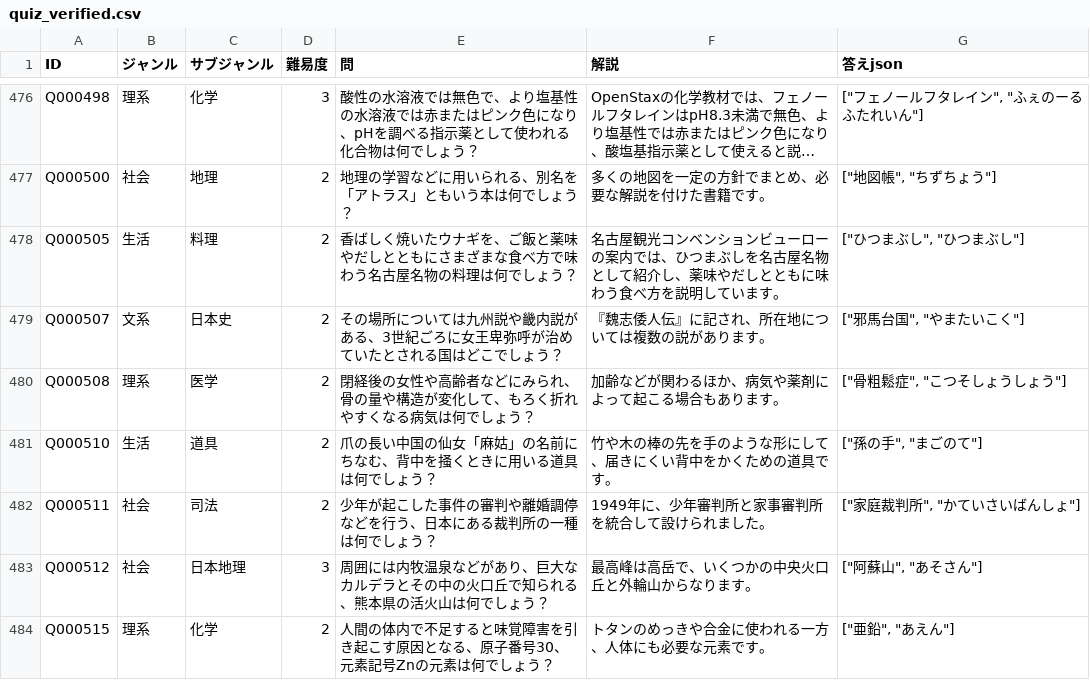
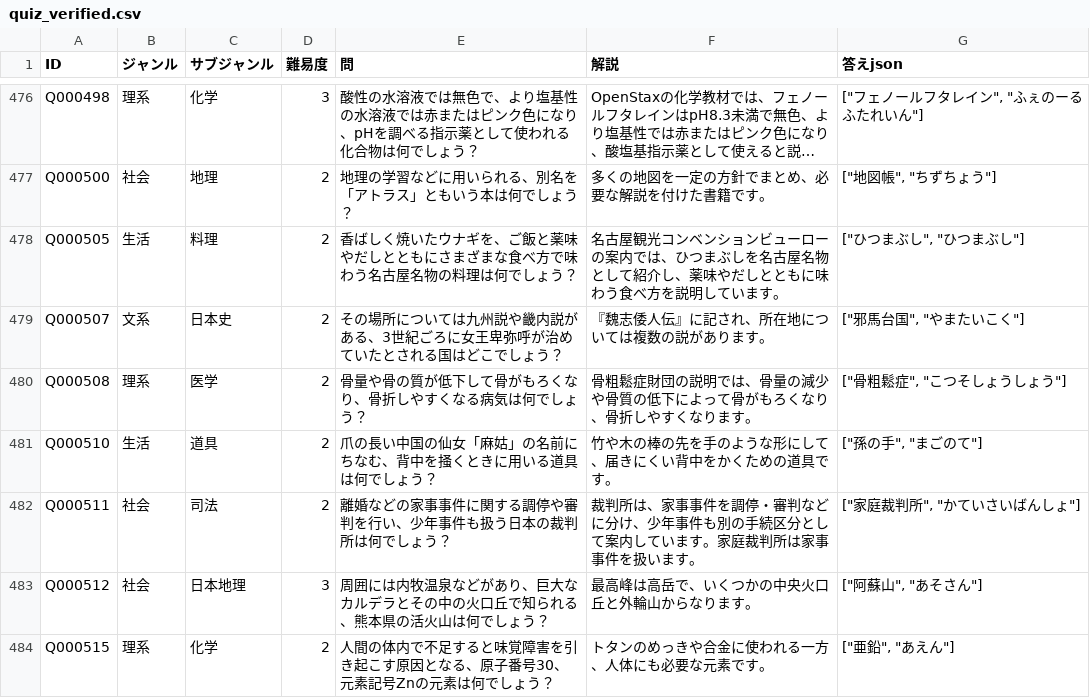
Before and after one commit to himuhimu9191/Gen_Quiz, a CSV file: data/quiz_verified.csv, drawn as a sheet; only a part is shown, gaps mark what is left out; long unchanged cells end in ….

Commit message:
Recheck medical and court quiz sources

```diff
--- a/data/quiz_verified.csv
+++ b/data/quiz_verified.csv
@@ -479,5 +479,5 @@ Q000505,生活,料理,2,香ばしく焼いたウナギを、ご飯と薬味や
 Q000507,文系,日本史,2,その場所については九州説や畿内説がある、3世紀ごろに女王卑弥呼が治めていたとされる国はどこでしょう？,『魏志倭人伝』に記され、所在地については複数の説があります。,"[""邪馬台国"", ""やまたいこく""]"
-Q000508,理系,医学,2,閉経後の女性や高齢者などにみられ、骨の量や構造が変化して、もろく折れやすくなる病気は何でしょう？,加齢などが関わるほか、病気や薬剤によって起こる場合もあります。,"[""骨粗鬆症"", ""こつそしょうしょう""]"
+Q000508,理系,医学,2,骨量や骨の質が低下して骨がもろくなり、骨折しやすくなる病気は何でしょう？,骨粗鬆症財団の説明では、骨量の減少や骨質の低下によって骨がもろくなり、骨折しやすくなります。,"[""骨粗鬆症"", ""こつそしょうしょう""]"
 Q000510,生活,道具,2,爪の長い中国の仙女「麻姑」の名前にちなむ、背中を掻くときに用いる道具は何でしょう？,竹や木の棒の先を手のような形にして、届きにくい背中をかくための道具です。,"[""孫の手"", ""まごのて""]"
-Q000511,社会,司法,2,少年が起こした事件の審判や離婚調停などを行う、日本にある裁判所の一種は何でしょう？,1949年に、少年審判所と家事審判所を統合して設けられました。,"[""家庭裁判所"", ""かていさいばんしょ""]"
+Q000511,社会,司法,2,離婚などの家事事件に関する調停や審判を行い、少年事件も扱う日本の裁判所は何でしょう？,裁判所は、家事事件を調停・審判などに分け、少年事件も別の手続区分として案内しています。家庭裁判所は家事事件を扱います。,"[""家庭裁判所"", ""かていさいばんしょ""]"
 Q000512,社会,日本地理,3,周囲には内牧温泉などがあり、巨大なカルデラとその中の火口丘で知られる、熊本県の活火山は何でしょう？,最高峰は高岳で、いくつかの中央火口丘と外輪山からなります。,"[""阿蘇山"", ""あそさん""]"
```
Also changed, not shown: 9 other files.
